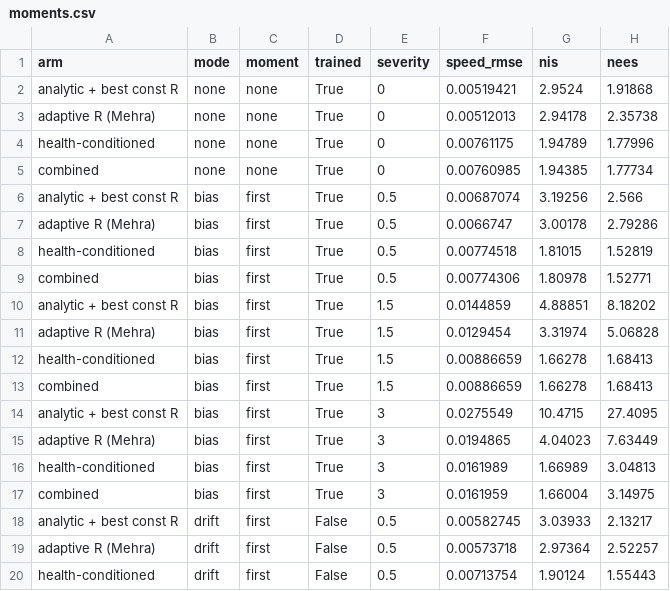
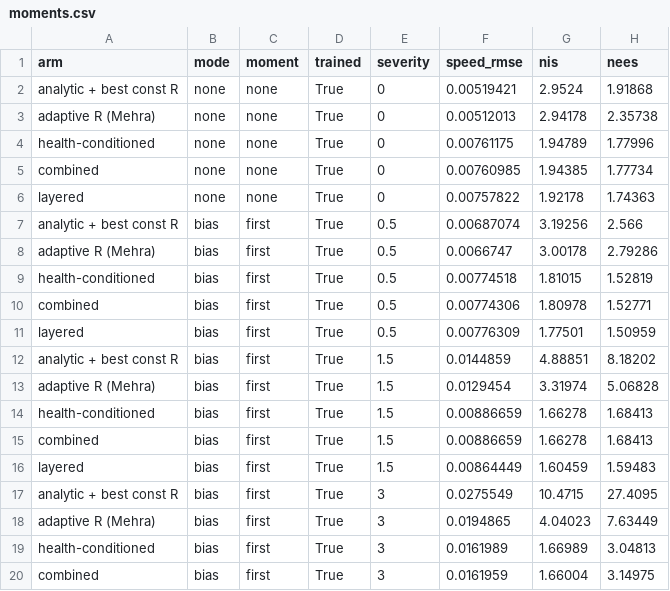
Before and after one commit to astrain2028/ai4fly-estimation, a CSV file: results/moments.csv, drawn as a sheet; only a part is shown; the shorter side is filled out with more unchanged rows; the diff covers the shown part only.

Commit message:
Add layered to the robot bakeoff and the moment-order sweep
layered is the deployed arm and was missing from both. Bakeoff, left
encoder, severity 3: 0.0154 m/s on bias and 0.0096 on noise, NIS 1.47
and 2.56. Moments: layered has the lowest error on bias, drift and
scale_error, 0.0261 on scale_error against 0.2784 for health alone,
and the moment-order prediction, judged between health and adaptive R,
still holds on 3 of 4 testable modes.

```diff
--- a/results/moments.csv
+++ b/results/moments.csv
@@ -5,2 +5,3 @@ health-conditioned,none,none,True,0,0.00761175,1.94789,1.77996
 combined,none,none,True,0,0.00760985,1.94385,1.77734
+layered,none,none,True,0,0.00757822,1.92178,1.74363
 analytic + best const R,bias,first,True,0.5,0.00687074,3.19256,2.566
@@ -9,2 +10,3 @@ health-conditioned,bias,first,True,0.5,0.00774518,1.81015,1.52819
 combined,bias,first,True,0.5,0.00774306,1.80978,1.52771
+layered,bias,first,True,0.5,0.00776309,1.77501,1.50959
 analytic + best const R,bias,first,True,1.5,0.0144859,4.88851,8.18202
@@ -13,2 +15,3 @@ health-conditioned,bias,first,True,1.5,0.00886659,1.66278,1.68413
 combined,bias,first,True,1.5,0.00886659,1.66278,1.68413
+layered,bias,first,True,1.5,0.00864449,1.60459,1.59483
 analytic + best const R,bias,first,True,3,0.0275549,10.4715,27.4095
```
Also changed, not shown: 16 added rows elsewhere in this file, 3 other files.
